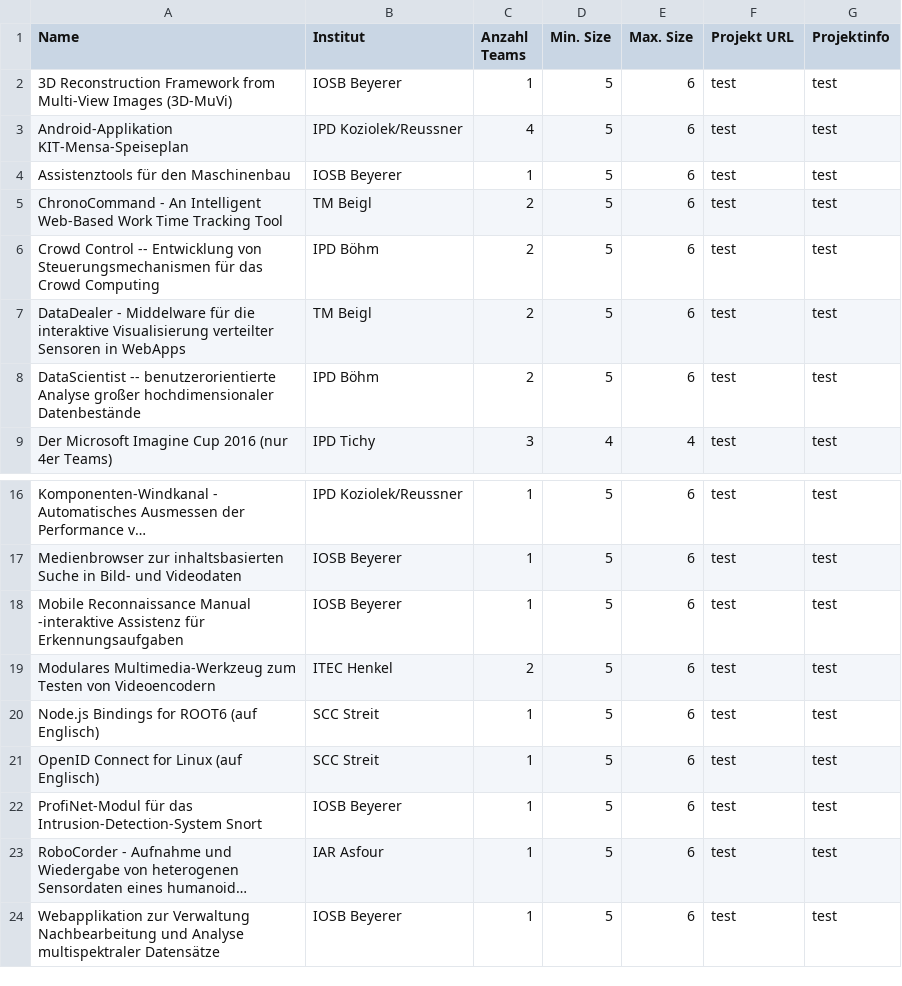
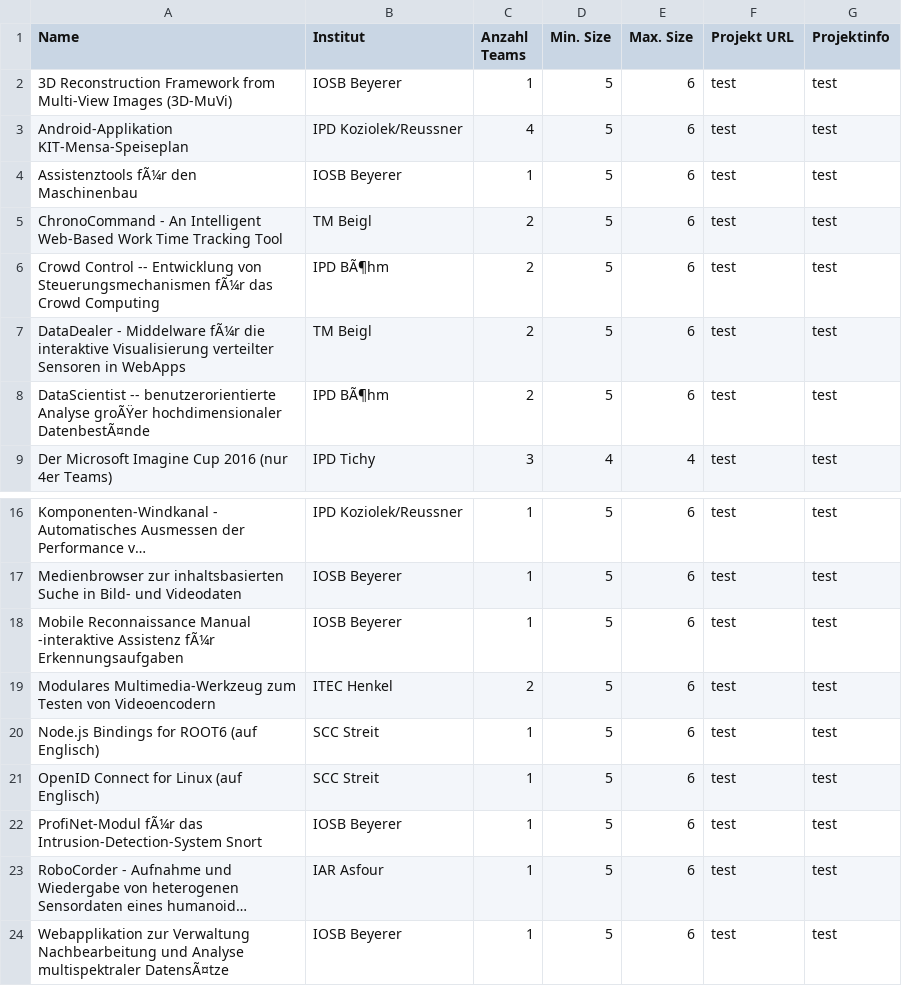
Before and after one commit to EmilDohse/pse_allocation, a CSV file: implementierung/ellipse/exportProjects.csv, drawn as a sheet; only a part is shown, gaps mark what is left out; long unchanged cells end in …; the diff names each change by its address in the sheet, - before the commit and + after, or states it on an @@ line.

```diff
--- a/implementierung/ellipse/exportProjects.csv
+++ b/implementierung/ellipse/exportProjects.csv
-A4 (Name): Assistenztools für den Maschinenbau
+A4 (Name): Assistenztools fÃ¼r den Maschinenbau
-A6 (Name): …von Steuerungsmechanismen für das Crowd…
+A6 (Name): …von Steuerungsmechanismen fÃ¼r das Crowd…
-B6 (Institut): IPD Böhm
+B6 (Institut): IPD BÃ¶hm
-A7 (Name): …- Middelware für die interaktive…
+A7 (Name): …- Middelware fÃ¼r die interaktive…
-A8 (Name): …benutzerorientierte Analyse großer hochdimensionaler Datenbestände
+A8 (Name): …benutzerorientierte Analyse groÃŸer hochdimensionaler DatenbestÃ¤nde
-B8 (Institut): IPD Böhm
+B8 (Institut): IPD BÃ¶hm
-A18 (Name): …-interaktive Assistenz für Erkennungsaufgaben
+A18 (Name): …-interaktive Assistenz fÃ¼r Erkennungsaufgaben
-A22 (Name): ProfiNet-Modul für das Intrusion-Detection-System…
+A22 (Name): ProfiNet-Modul fÃ¼r das Intrusion-Detection-System…
-A24 (Name): …Analyse multispektraler Datensätze
+A24 (Name): …Analyse multispektraler DatensÃ¤tze
```
Also changed, not shown: 6 other files.
